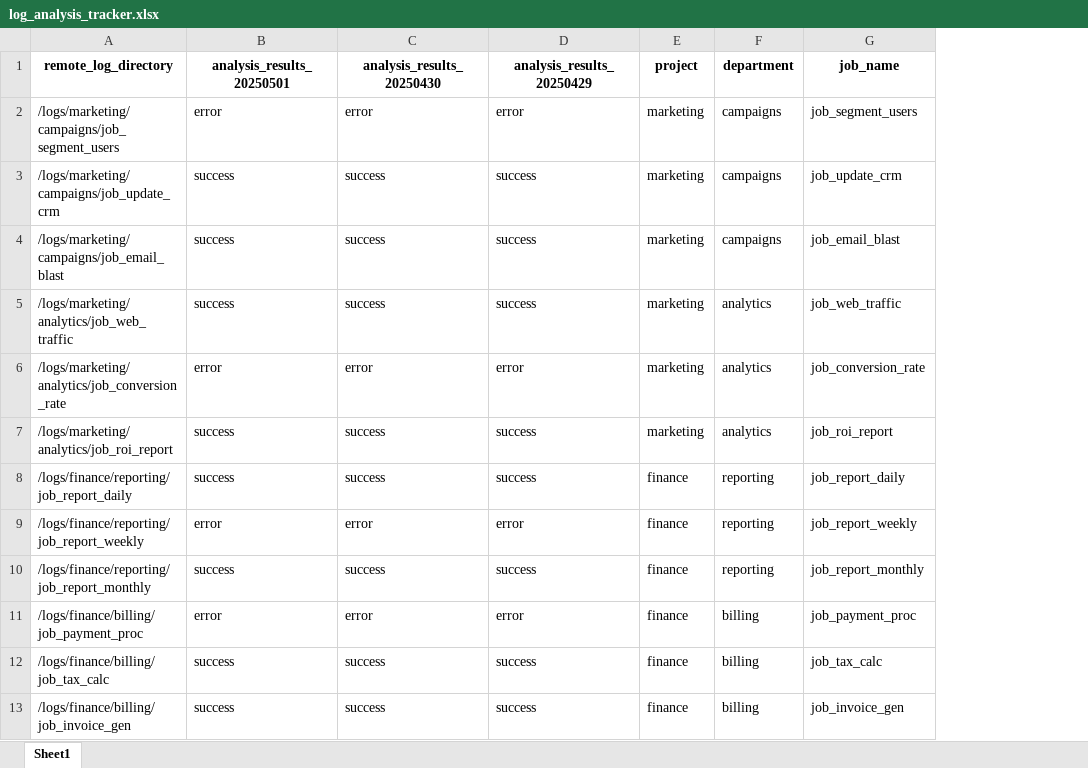
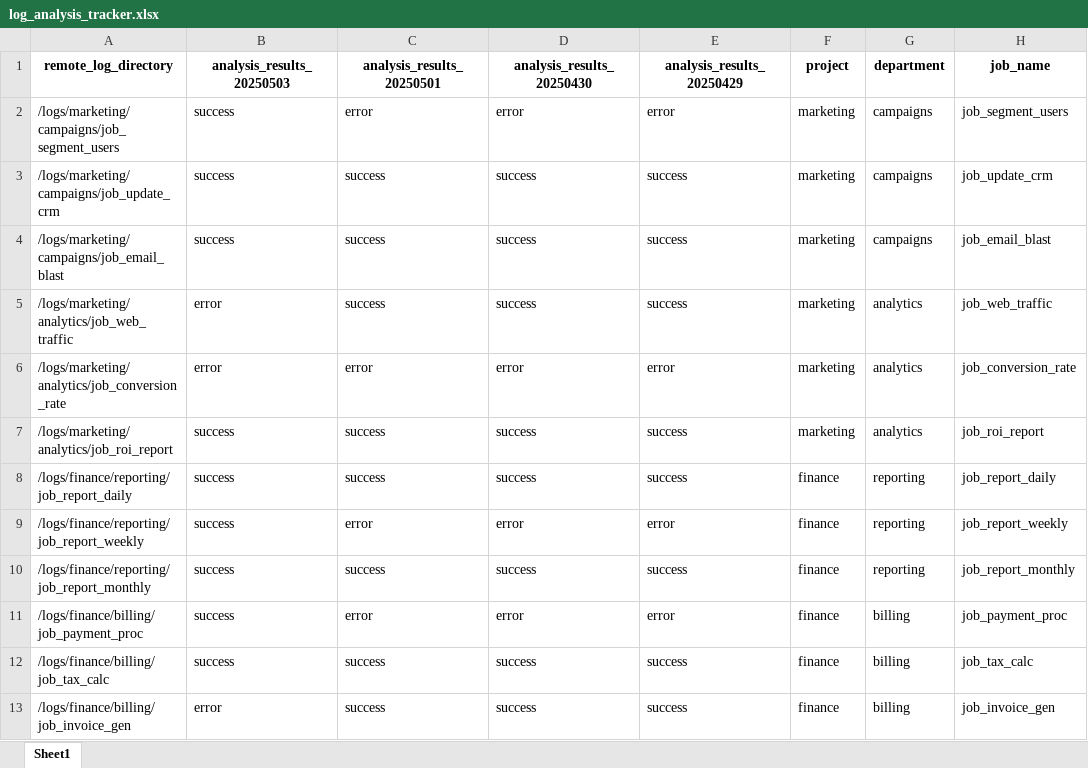
Before and after one commit to benkaan001/remote-log-analysis-automation, an Excel workbook: data/log_analysis_tracker.xlsx, sheet Sheet1, drawn as a sheet; values as stored, in another font and other column widths than the file's, no borders; the diff names each change by its address in the sheet, - before the commit and + after, or states it on an @@ line.

```diff
--- a/data/log_analysis_tracker.xlsx (sheet Sheet1)
+++ b/data/log_analysis_tracker.xlsx (sheet Sheet1)
+column B (analysis_results_20250503), rows 2-13: success | success | success | error | error | success | success | success | success | success | success | error
```
Also changed, not shown: 24 other files.
